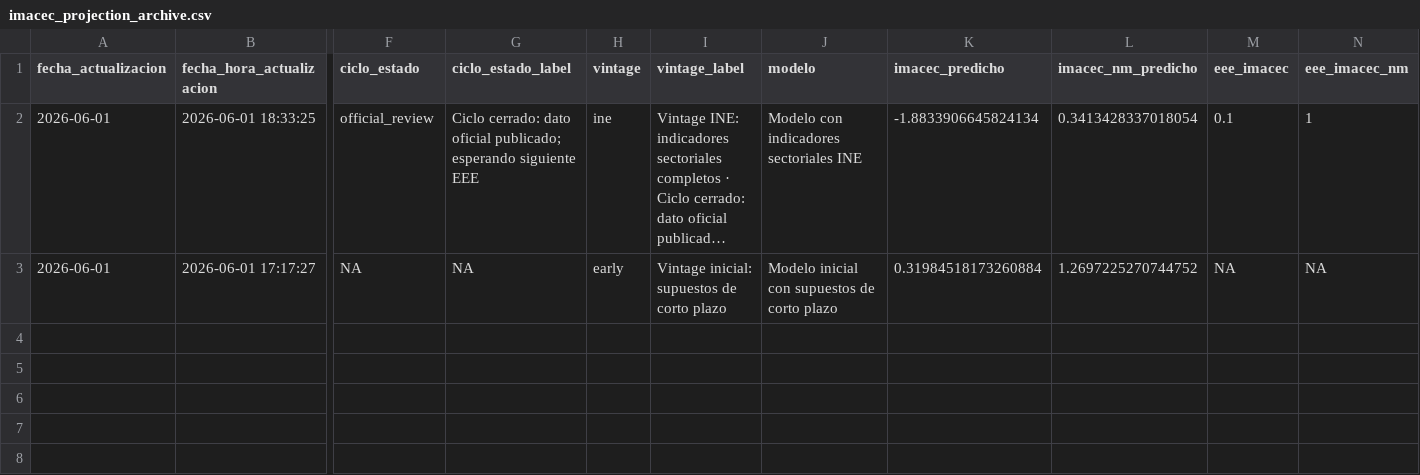
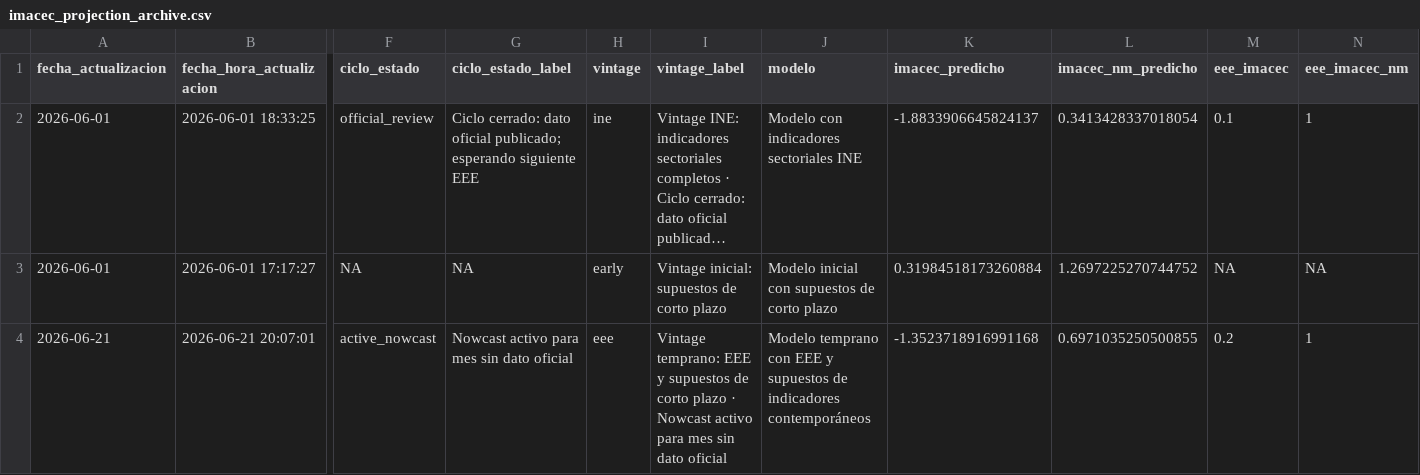
Before and after one commit to BUMBLI99/Economics, a CSV file: data/processed/imacec_projection_archive.csv, drawn as a sheet; only a part is shown, gaps mark what is left out; long unchanged cells end in …; rows hold the shown columns only; the diff names each change by its address in the sheet, - before the commit and + after, or states it on an @@ line.

Commit message:
Actualiza proyecto IMACEC

```diff
--- a/data/processed/imacec_projection_archive.csv
+++ b/data/processed/imacec_projection_archive.csv
-K2 (imacec_predicho): -1.8833906645824134
+K2 (imacec_predicho): -1.8833906645824137
+row 4: 2026-06-21 | 2026-06-21 20:07:01 | active_nowcast | Nowcast activo para mes sin dato oficial | eee | Vintage temprano: EEE y supuestos de corto plazo · Nowcast activo para mes sin dato oficial | Modelo temprano con EEE y supuestos de indicadores contemporáneos | -1.3523718916991168 | 0.6971035250500855 | 0.2 | 1
```
Also changed, not shown: data/processed/imacec_model_metrics.csv, data/processed/imacec_nowcast_history.csv, 10 other files.
